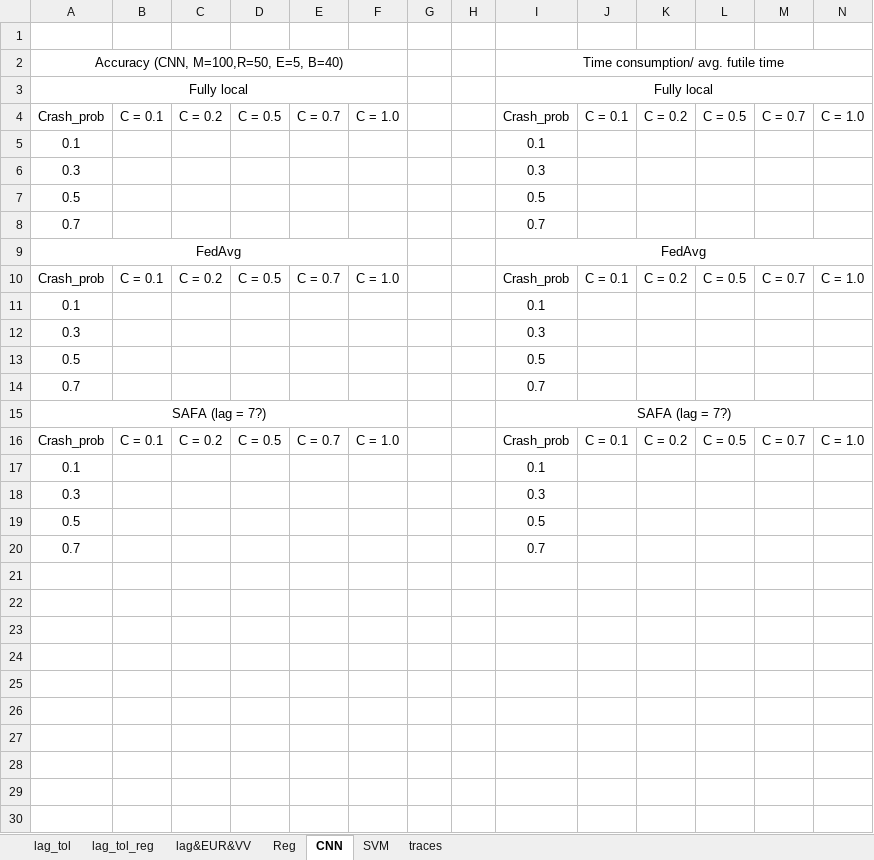
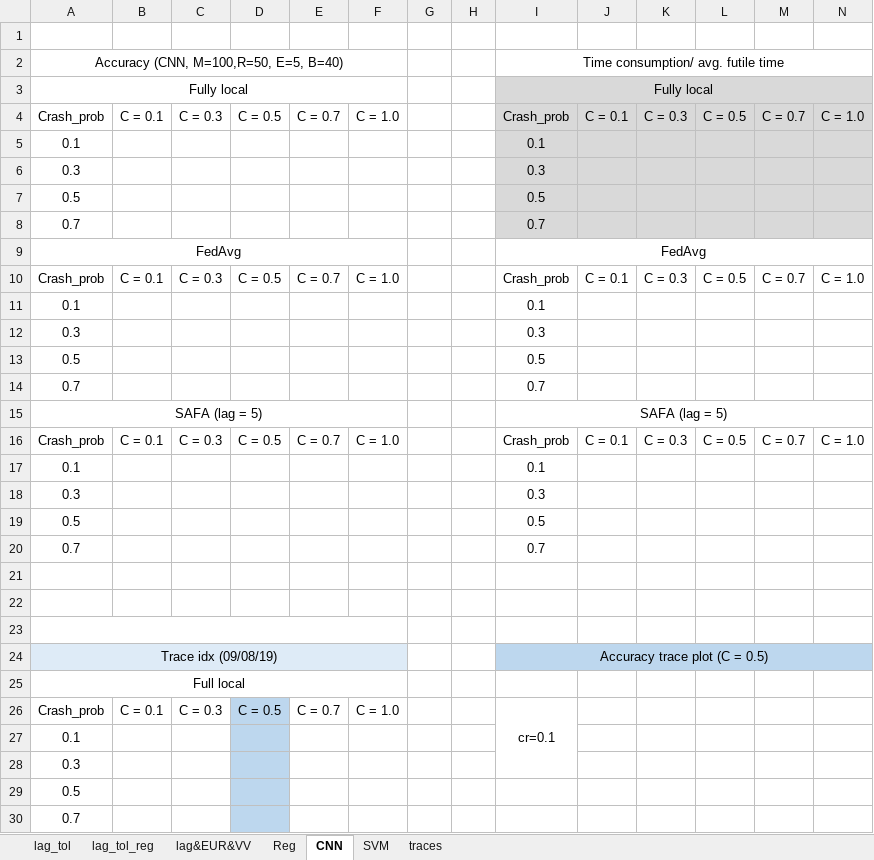
Before and after one commit to wingter562/SAFA, an Excel workbook: stats/exp_stats.xlsx, sheet CNN, drawn as a sheet; only a part is shown; values as stored, in another font and other column widths than the file's, no borders; the diff covers the shown part only; the diff names each change by its address in the sheet, - before the commit and + after, or states it on an @@ line.

Commit message:
Best accuracy added to logging code

```diff
--- a/stats/exp_stats.xlsx (sheet CNN)
+++ b/stats/exp_stats.xlsx (sheet CNN)
-I3:N8 fill: none
+I3:N8 fill: #D9D9D9
-C4: C = 0.2
+C4: C = 0.3
-K4: C = 0.2
+K4: C = 0.3
-C10: C = 0.2
+C10: C = 0.3
-K10: C = 0.2
+K10: C = 0.3
-A15: SAFA (lag = 7?)
+A15: SAFA (lag = 5)
-I15: SAFA (lag = 7?)
+I15: SAFA (lag = 5)
-C16: C = 0.2
+C16: C = 0.3
-K16: C = 0.2
+K16: C = 0.3
+row 21: (empty)
+row 22: (empty)
+row 23: (empty)
+row 24: Trace idx (09/08/19) |  |  |  |  |  |  |  | Accuracy trace plot (C = 0.5)
+row 25: Full local
+row 26: Crash_prob | C = 0.1 | C = 0.3 | C = 0.5 | C = 0.7 | C = 1.0 |  |  | cr=0.1
+row 27: 0.1
+row 28: 0.3
+row 29: 0.5
+row 30: 0.7
```
Also changed, not shown: 12 added rows elsewhere in this sheet, sheet Reg, sheet lag&EUR&VV, sheet traces, charts or pictures, 6 other files.
